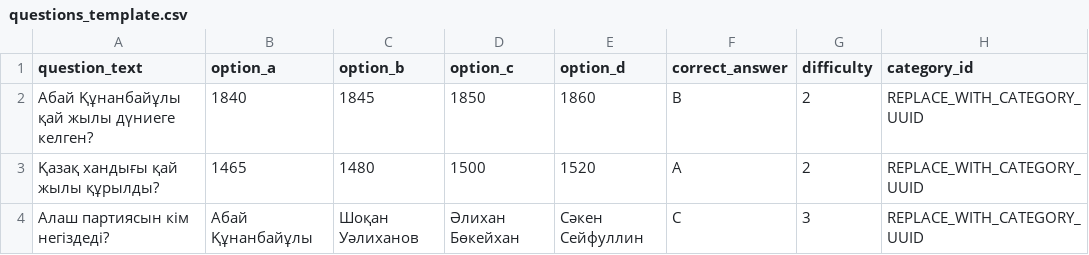
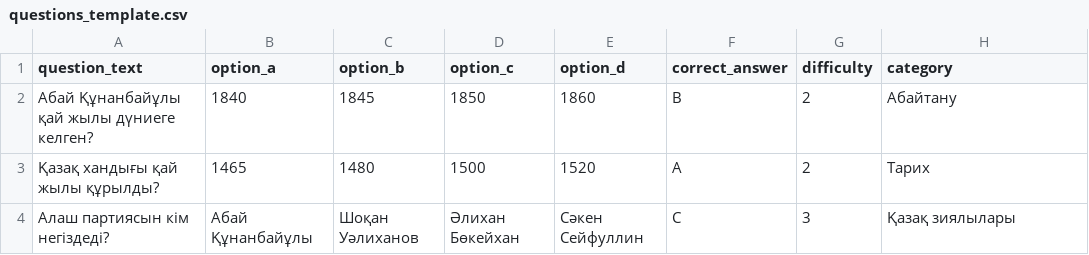
Before and after one commit to qbekbolatqz/tamyr-study-admin, a CSV file: questions_template.csv, drawn as a sheet.

Commit message:
Fix CSV import: category name matching, flexible format, debug mode, per-row errors

```diff
--- a/questions_template.csv
+++ b/questions_template.csv
@@ -1,4 +1,4 @@
-question_text,option_a,option_b,option_c,option_d,correct_answer,difficulty,category_id
-"Абай Құнанбайұлы қай жылы дүниеге келген?","1840","1845","1850","1860","B","2","REPLACE_WITH_CATEGORY_UUID"
-"Қазақ хандығы қай жылы құрылды?","1465","1480","1500","1520","A","2","REPLACE_WITH_CATEGORY_UUID"
-"Алаш партиясын кім негіздеді?","Абай Құнанбайұлы","Шоқан Уәлиханов","Әлихан Бөкейхан","Сәкен Сейфуллин","C","3","REPLACE_WITH_CATEGORY_UUID"
+question_text,option_a,option_b,option_c,option_d,correct_answer,difficulty,category
+"Абай Құнанбайұлы қай жылы дүниеге келген?","1840","1845","1850","1860","B","2","Абайтану"
+"Қазақ хандығы қай жылы құрылды?","1465","1480","1500","1520","A","2","Тарих"
+"Алаш партиясын кім негіздеді?","Абай Құнанбайұлы","Шоқан Уәлиханов","Әлихан Бөкейхан","Сәкен Сейфуллин","C","3","Қазақ зиялылары"
```
Also changed, not shown: 1 other file.
